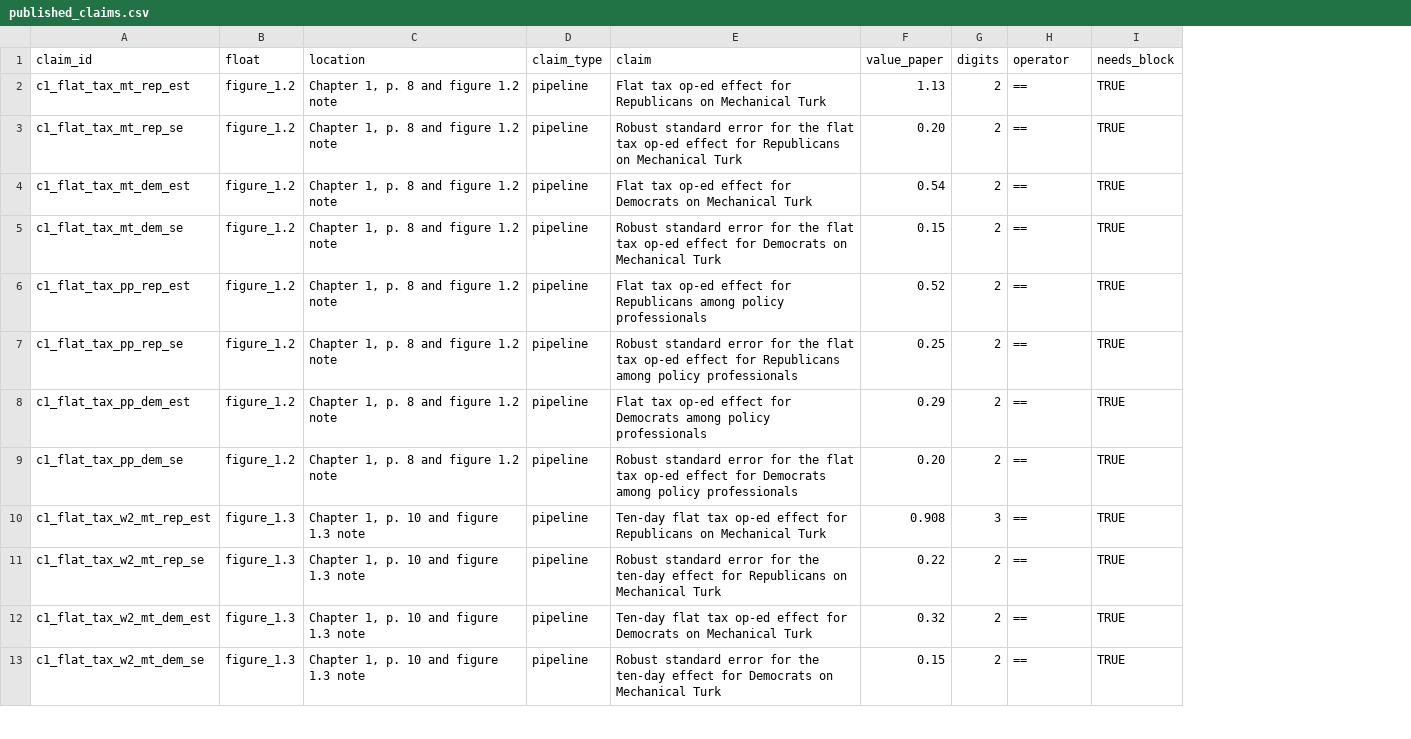
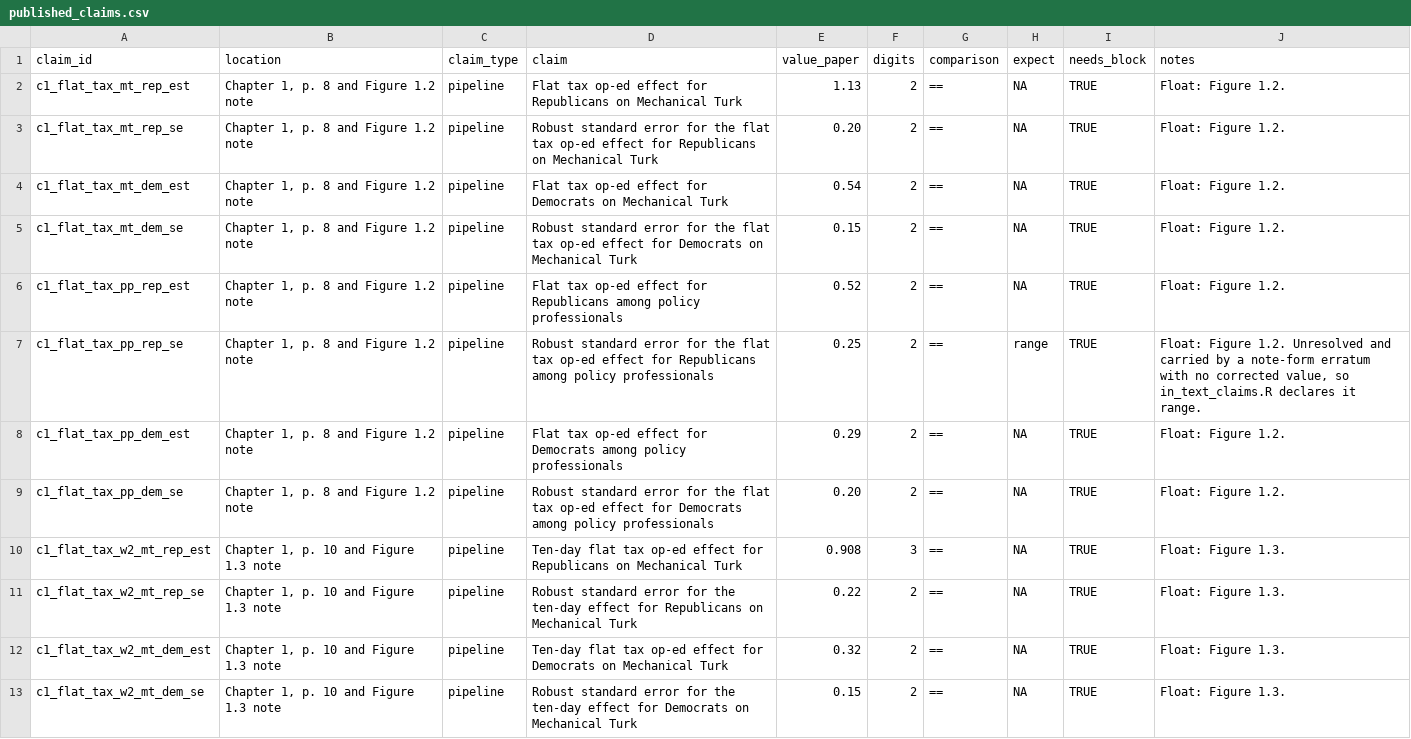
Before and after one commit to active-maintenance-aec/coppock_2022, a CSV file: ground_truth/published_claims.csv, drawn as a sheet; only a part is shown; removed rows and columns are numbered as before the commit, all else as after; the diff covers the shown part only; the diff names each change by its address in the sheet, - before the commit and + after, or states it on an @@ line.

```diff
--- a/ground_truth/published_claims.csv
+++ b/ground_truth/published_claims.csv
-column B (float), rows 2-13: figure_1.2 | figure_1.2 | figure_1.2 | figure_1.2 | figure_1.2 | figure_1.2 | figure_1.2 | figure_1.2 | figure_1.3 | figure_1.3 | figure_1.3 | figure_1.3
+column H (expect), rows 2-13: NA | NA | NA | NA | NA | range | NA | NA | NA | NA | NA | NA
+column J (notes), rows 2-13: Float: Figure 1.2. | Float: Figure 1.2. | Float: Figure 1.2. | Float: Figure 1.2. | Float: Figure 1.2. | Float: Figure 1.2. Unresolved and carried by a note-form erratum with no corrected value, so in_text_claims.R declares it range. | Float: Figure 1.2. | Float: Figure 1.2. | Float: Figure 1.3. | Float: Figure 1.3. | Float: Figure 1.3. | Float: Figure 1.3.
-G1: operator
+G1: comparison
-B2:B9 (location): Chapter 1, p. 8 and figure 1.2 note
+B2:B9 (location): Chapter 1, p. 8 and Figure 1.2 note
-B10:B13 (location): Chapter 1, p. 10 and figure 1.3 note
+B10:B13 (location): Chapter 1, p. 10 and Figure 1.3 note
```
Also changed, not shown: 48 edited cells elsewhere in this file, errata_entries.csv, ground_truth/archive_run_status.csv, 10 other files.
